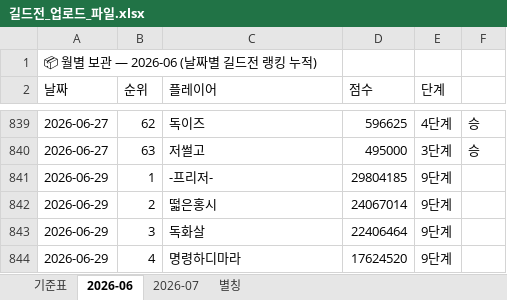
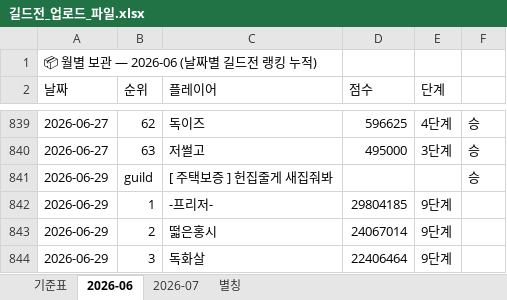
Before and after one commit to 88view/guild-war, an Excel workbook: 길드전_업로드_파일.xlsx, sheet 2026-06, drawn as a sheet; only a part is shown, gaps mark what is left out; the shorter side is filled out with more unchanged rows; values as stored, in another font and other column widths than the file's, no borders; the diff names each change by its address in the sheet, - before the commit and + after, or states it on an @@ line.

Commit message:
Add files via upload

```diff
--- a/길드전_업로드_파일.xlsx (sheet 2026-06)
+++ b/길드전_업로드_파일.xlsx (sheet 2026-06)
+row 841: 2026-06-29 | guild | [ 주택보증 ] 헌집줄게 새집줘봐 |  |  | 승
```
